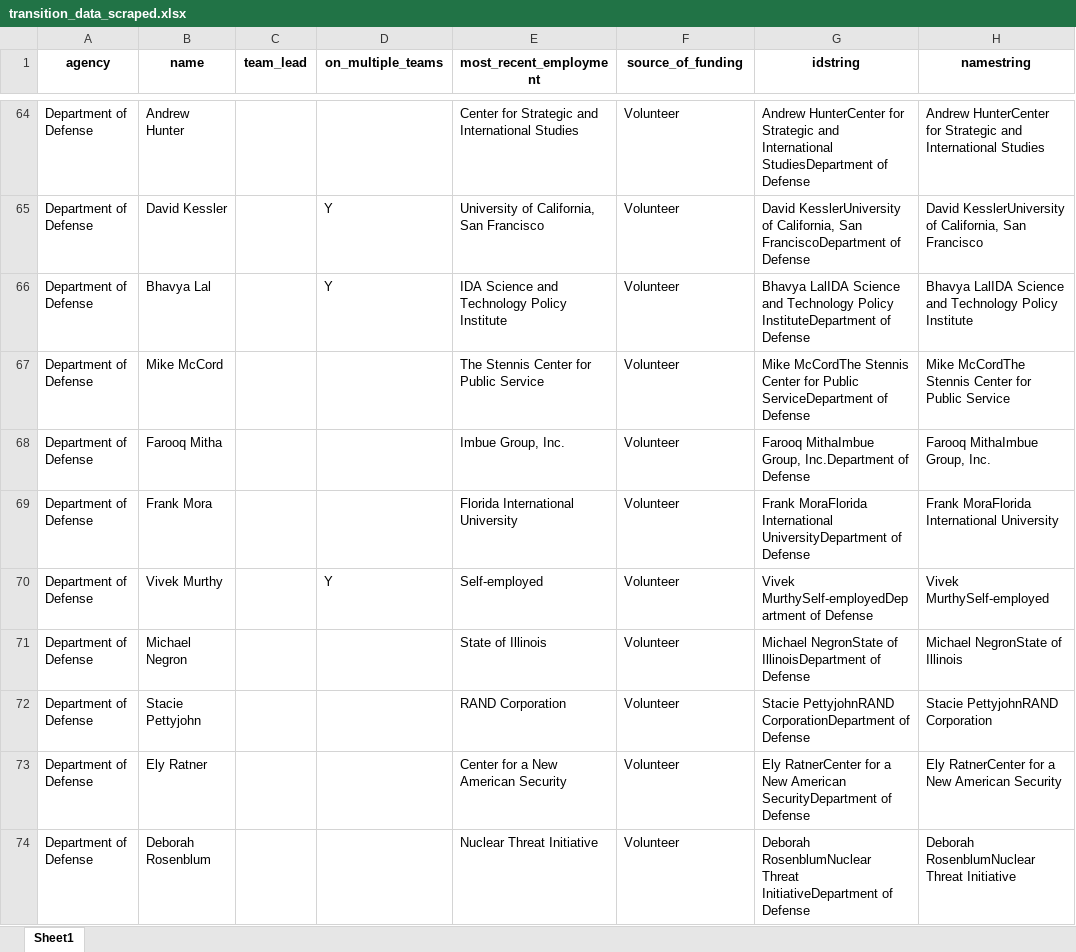
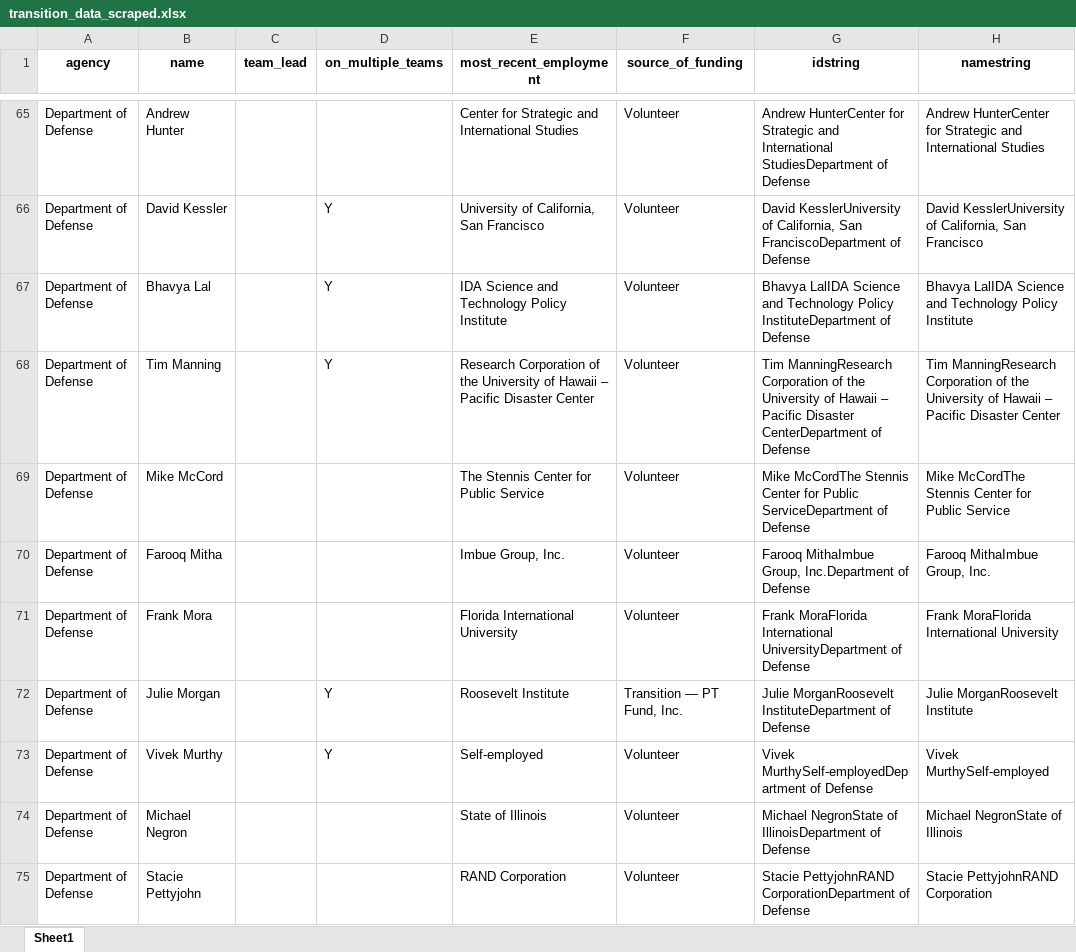
Before and after one commit to amkessler/biden_transition_teams, an Excel workbook: processed_data/transition_data_scraped.xlsx, sheet Sheet1, drawn as a sheet; only a part is shown, gaps mark what is left out; the shorter side is filled out with more unchanged rows; values as stored, in another font and other column widths than the file's, no borders; the diff covers the shown part only; the diff names each change by its address in the sheet, - before the commit and + after, or states it on an @@ line.

```diff
--- a/processed_data/transition_data_scraped.xlsx (sheet Sheet1)
+++ b/processed_data/transition_data_scraped.xlsx (sheet Sheet1)
+row 68: Department of Defense | Tim Manning |  | Y | Research Corporation of the University of Hawaii – Pacific Disaster Center | Volunteer | Tim ManningResearch Corporation of the University of Hawaii – Pacific Disaster CenterDepartment of Defense | Tim ManningResearch Corporation of the University of Hawaii – Pacific Disaster Center
+row 72: Department of Defense | Julie Morgan |  | Y | Roosevelt Institute | Transition — PT Fund, Inc. | Julie MorganRoosevelt InstituteDepartment of Defense | Julie MorganRoosevelt Institute
```
Also changed, not shown: 8 added rows, 1 removed row, 1 moved row and 5 edited cells elsewhere in this sheet, output/agencycount_compare.xlsx, output/agencyreviewteams.xlsx, 7 other files.
